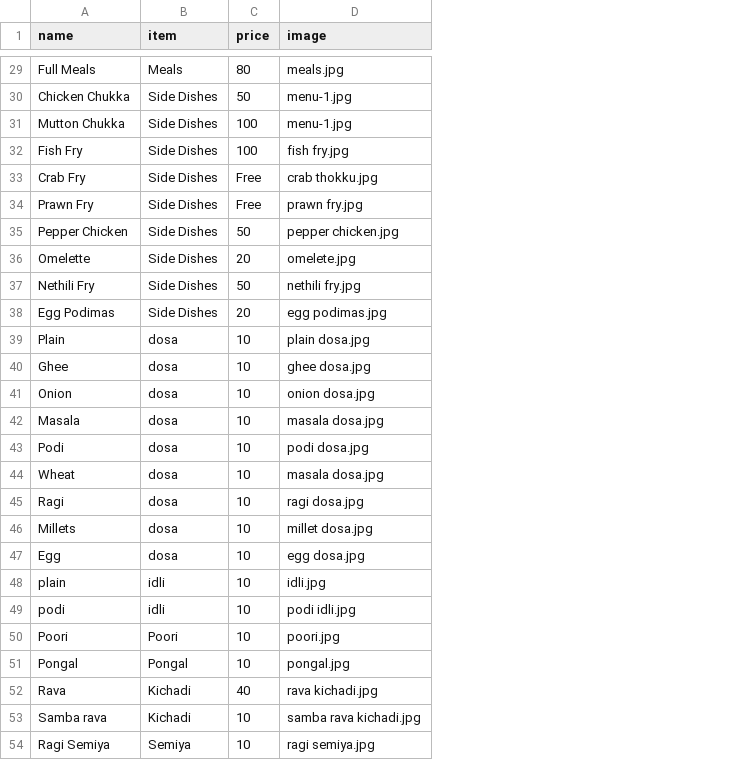
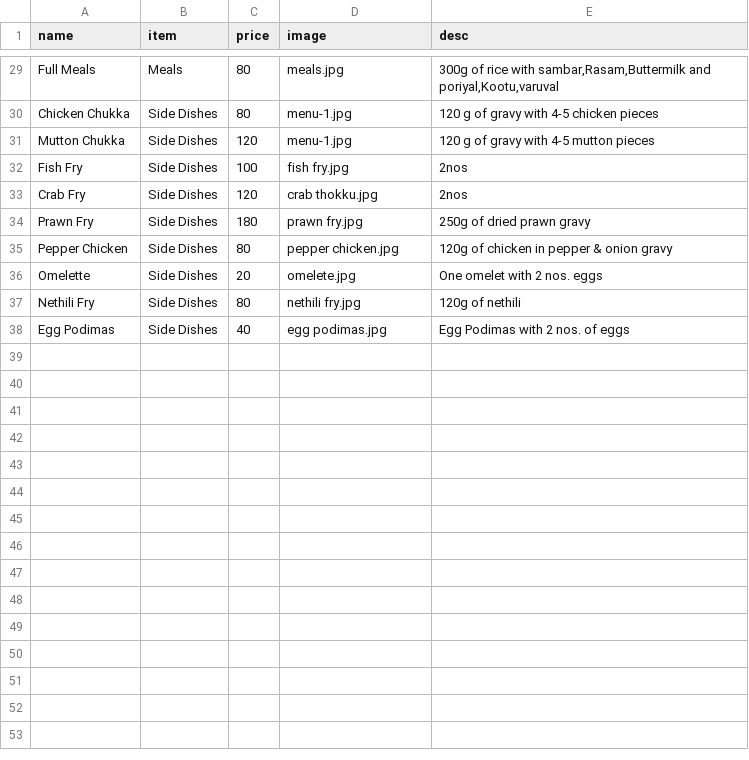
Before and after one commit to Arunkj203/food_store, a CSV file: frontend/public/lunch.csv, drawn as a sheet; only a part is shown, gaps mark what is left out; removed rows and columns are numbered as before the commit, all else as after; the diff covers the shown part only; the diff names each change by its address in the sheet, - before the commit and + after, or states it on an @@ line.

```diff
--- a/frontend/public/lunch.csv
+++ b/frontend/public/lunch.csv
+column E (desc), rows 29-38: 300g of rice with sambar,Rasam,Buttermilk and poriyal,Kootu,varuval | 120 g of gravy with 4-5 chicken pieces | 120 g of gravy with 4-5 mutton pieces | 2nos | 2nos | 250g of dried prawn gravy | 120g of chicken in pepper & onion gravy | One omelet with 2 nos. eggs | 120g of nethili | Egg Podimas with 2 nos. of eggs
-C30 (price): 50
+C30 (price): 80
-C31 (price): 100
+C31 (price): 120
-C33 (price): Free
+C33 (price): 120
-C34 (price): Free
+C34 (price): 180
-C35 (price): 50
+C35 (price): 80
-C37 (price): 50
+C37 (price): 80
-C38 (price): 20
+C38 (price): 40
-row 39: Plain | dosa | 10 | plain dosa.jpg
-row 40: Ghee | dosa | 10 | ghee dosa.jpg
-row 41: Onion | dosa | 10 | onion dosa.jpg
-row 42: Masala | dosa | 10 | masala dosa.jpg
-row 43: Podi | dosa | 10 | podi dosa.jpg
-row 44: Wheat | dosa | 10 | masala dosa.jpg
-row 45: Ragi | dosa | 10 | ragi dosa.jpg
-row 46: Millets | dosa | 10 | millet dosa.jpg
-row 47: Egg | dosa | 10 | egg dosa.jpg
-row 48: plain | idli | 10 | idli.jpg
-row 49: podi | idli | 10 | podi idli.jpg
-row 50: Poori | Poori | 10 | poori.jpg
-row 51: Pongal | Pongal | 10 | pongal.jpg
-row 52: Rava | Kichadi | 40 | rava kichadi.jpg
-row 53: Samba rava | Kichadi | 10 | samba rava kichadi.jpg
-row 54: Ragi Semiya | Semiya | 10 | ragi semiya.jpg
```
Also changed, not shown: 1 added row, 1 removed row and 33 edited cells elsewhere in this file, frontend/public/dinner.csv, frontend/public/main_menu.csv, 14 other files.
